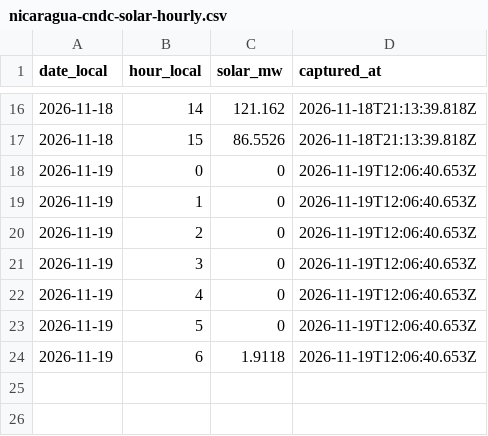
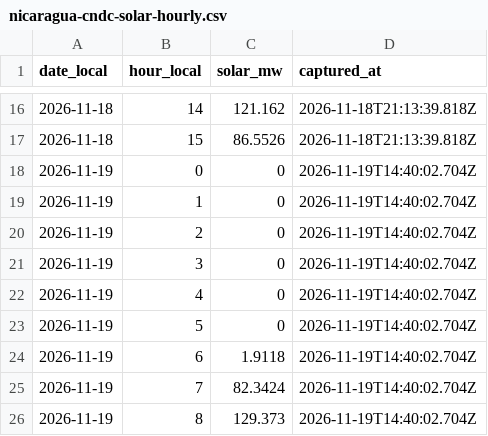
Before and after one commit to honeybeesquad/every-last-joule-dashboard, a CSV file: data/historical/nicaragua-cndc-solar-hourly.csv, drawn as a sheet; only a part is shown, gaps mark what is left out.

Commit message:
chore(data): capture CNDC Nicaragua solar hours (#1676)
Co-authored-by: github-actions[bot] <41898282+github-actions[bot]@users.noreply.github.com>

```diff
--- a/data/historical/nicaragua-cndc-solar-hourly.csv
+++ b/data/historical/nicaragua-cndc-solar-hourly.csv
@@ -17,8 +17,10 @@ date_local,hour_local,solar_mw,captured_at
 2026-11-18,15,86.5526,2026-11-18T21:13:39.818Z
-2026-11-19,0,0,2026-11-19T12:06:40.653Z
-2026-11-19,1,0,2026-11-19T12:06:40.653Z
-2026-11-19,2,0,2026-11-19T12:06:40.653Z
-2026-11-19,3,0,2026-11-19T12:06:40.653Z
-2026-11-19,4,0,2026-11-19T12:06:40.653Z
-2026-11-19,5,0,2026-11-19T12:06:40.653Z
-2026-11-19,6,1.9118,2026-11-19T12:06:40.653Z
+2026-11-19,0,0,2026-11-19T14:40:02.704Z
+2026-11-19,1,0,2026-11-19T14:40:02.704Z
+2026-11-19,2,0,2026-11-19T14:40:02.704Z
+2026-11-19,3,0,2026-11-19T14:40:02.704Z
+2026-11-19,4,0,2026-11-19T14:40:02.704Z
+2026-11-19,5,0,2026-11-19T14:40:02.704Z
+2026-11-19,6,1.9118,2026-11-19T14:40:02.704Z
+2026-11-19,7,82.3424,2026-11-19T14:40:02.704Z
+2026-11-19,8,129.373,2026-11-19T14:40:02.704Z
```
